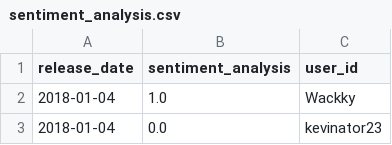
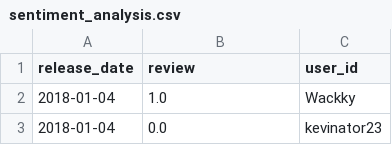
Before and after one commit to alexxcode/Game-Recomendation-System, a CSV file: sentiment_analysis.csv, drawn as a sheet; only a part is shown.

```diff
--- a/sentiment_analysis.csv
+++ b/sentiment_analysis.csv
@@ -1,2 +1,2 @@
-release_date,sentiment_analysis,user_id
+release_date,review,user_id
 2018-01-04,1.0,Wackky
```
Also changed, not shown: UsersRecommend.csv, 4 other files.
